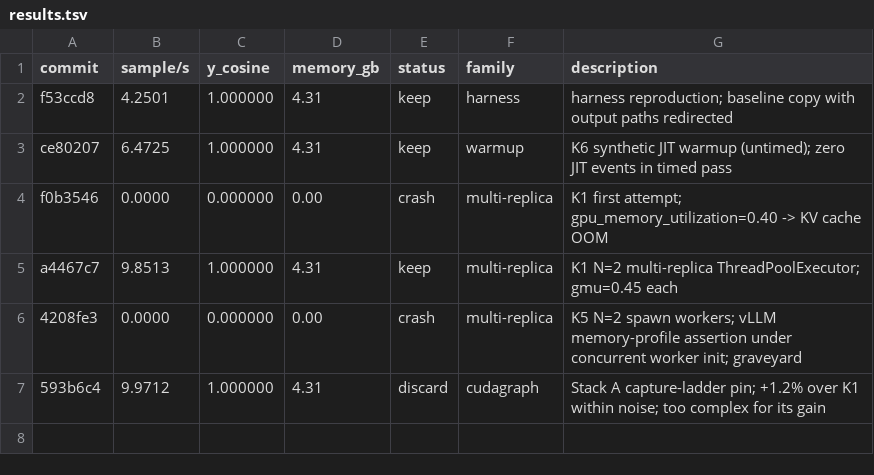
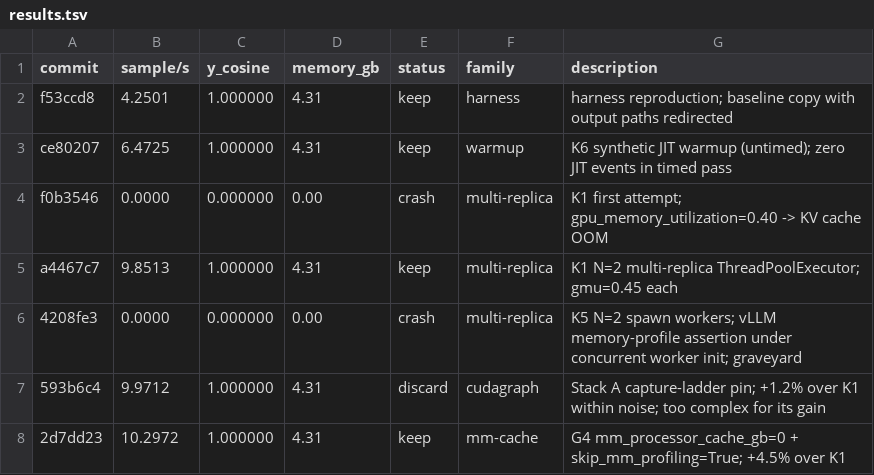
Before and after one commit to 2652478656-dev/auto_explore, a TSV file: vllm_iterate/results.tsv, drawn as a sheet.

Commit message:
track G4 keep at 10.2972 sample/s (+142% vs harness)

```diff
--- a/vllm_iterate/results.tsv
+++ b/vllm_iterate/results.tsv
@@ -7 +7,2 @@ a4467c7	9.8513	1.000000	4.31	keep	multi-replica	K1 N=2 multi-replica ThreadPoolE
 593b6c4	9.9712	1.000000	4.31	discard	cudagraph	Stack A capture-ladder pin; +1.2% over K1 within noise; too complex for its gain
+2d7dd23	10.2972	1.000000	4.31	keep	mm-cache	G4 mm_processor_cache_gb=0 + skip_mm_profiling=True; +4.5% over K1
```
Also changed, not shown: 1 other file.
